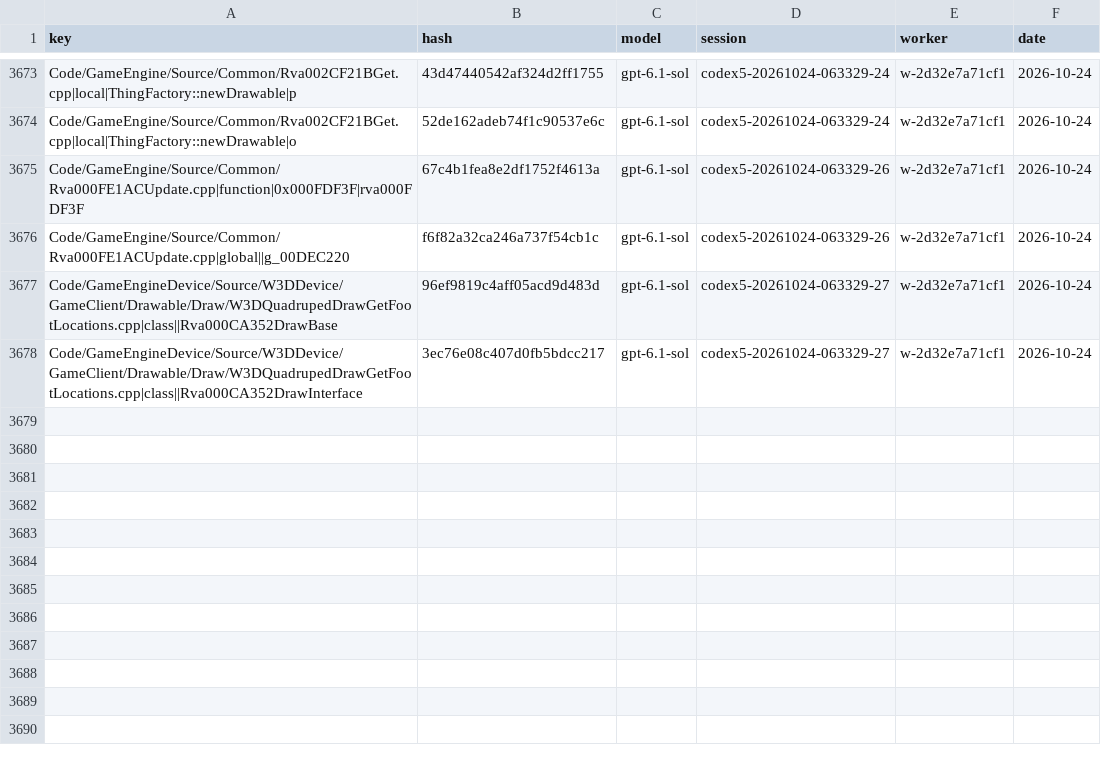
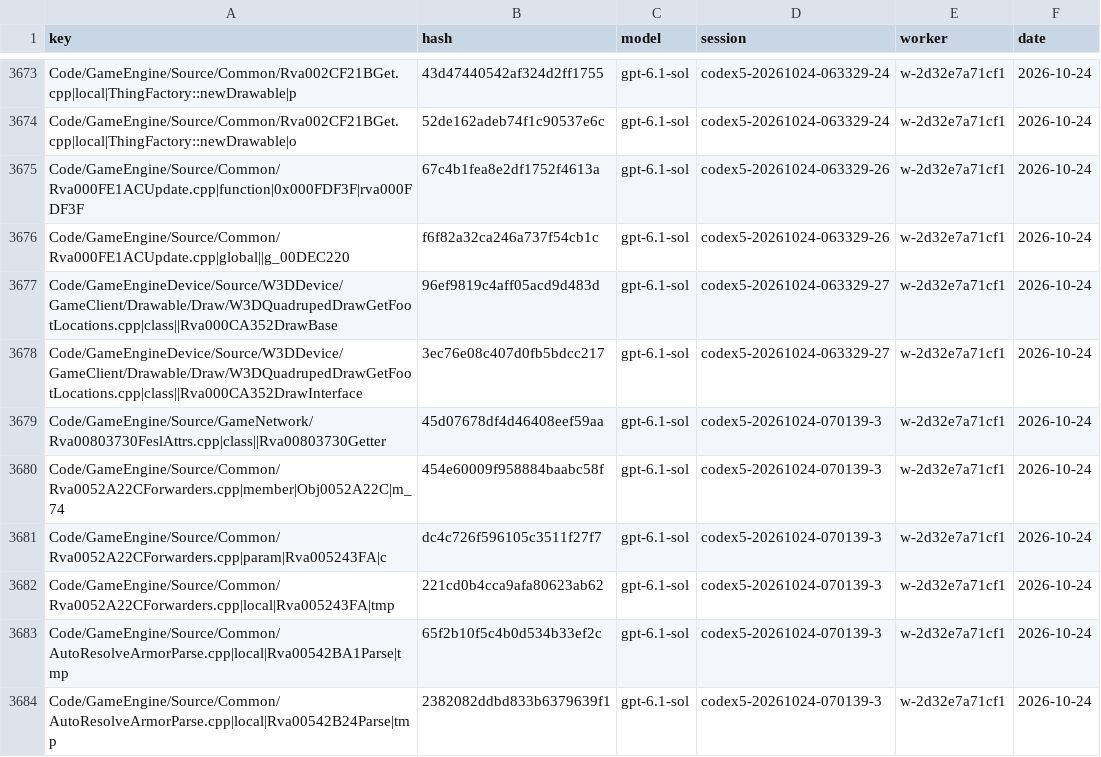
Before and after one commit to Alitryel/Open-BFME-2, a CSV file: reverse/name_votes.csv, drawn as a sheet; only a part is shown, gaps mark what is left out.

Commit message:
Record name votes (10 files, 6 keys)

```diff
--- a/reverse/name_votes.csv
+++ b/reverse/name_votes.csv
@@ -3678 +3678,7 @@ Code/GameEngineDevice/Source/W3DDevice/GameClient/Drawable/Draw/W3DQuadrupedDraw
 Code/GameEngineDevice/Source/W3DDevice/GameClient/Drawable/Draw/W3DQuadrupedDrawGetFootLocations.cpp|class||Rva000CA352DrawInterface,3ec76e08c407d0fb5bdcc217,gpt-6.1-sol,codex5-20261024-063329-27,w-2d32e7a71cf1,2026-10-24
+Code/GameEngine/Source/GameNetwork/Rva00803730FeslAttrs.cpp|class||Rva00803730Getter,45d07678df4d46408eef59aa,gpt-6.1-sol,codex5-20261024-070139-3,w-2d32e7a71cf1,2026-10-24
+Code/GameEngine/Source/Common/Rva0052A22CForwarders.cpp|member|Obj0052A22C|m_74,454e60009f958884baabc58f,gpt-6.1-sol,codex5-20261024-070139-3,w-2d32e7a71cf1,2026-10-24
+Code/GameEngine/Source/Common/Rva0052A22CForwarders.cpp|param|Rva005243FA|c,dc4c726f596105c3511f27f7,gpt-6.1-sol,codex5-20261024-070139-3,w-2d32e7a71cf1,2026-10-24
+Code/GameEngine/Source/Common/Rva0052A22CForwarders.cpp|local|Rva005243FA|tmp,221cd0b4cca9afa80623ab62,gpt-6.1-sol,codex5-20261024-070139-3,w-2d32e7a71cf1,2026-10-24
+Code/GameEngine/Source/Common/AutoResolveArmorParse.cpp|local|Rva00542BA1Parse|tmp,65f2b10f5c4b0d534b33ef2c,gpt-6.1-sol,codex5-20261024-070139-3,w-2d32e7a71cf1,2026-10-24
+Code/GameEngine/Source/Common/AutoResolveArmorParse.cpp|local|Rva00542B24Parse|tmp,2382082ddbd833b6379639f1,gpt-6.1-sol,codex5-20261024-070139-3,w-2d32e7a71cf1,2026-10-24
```
